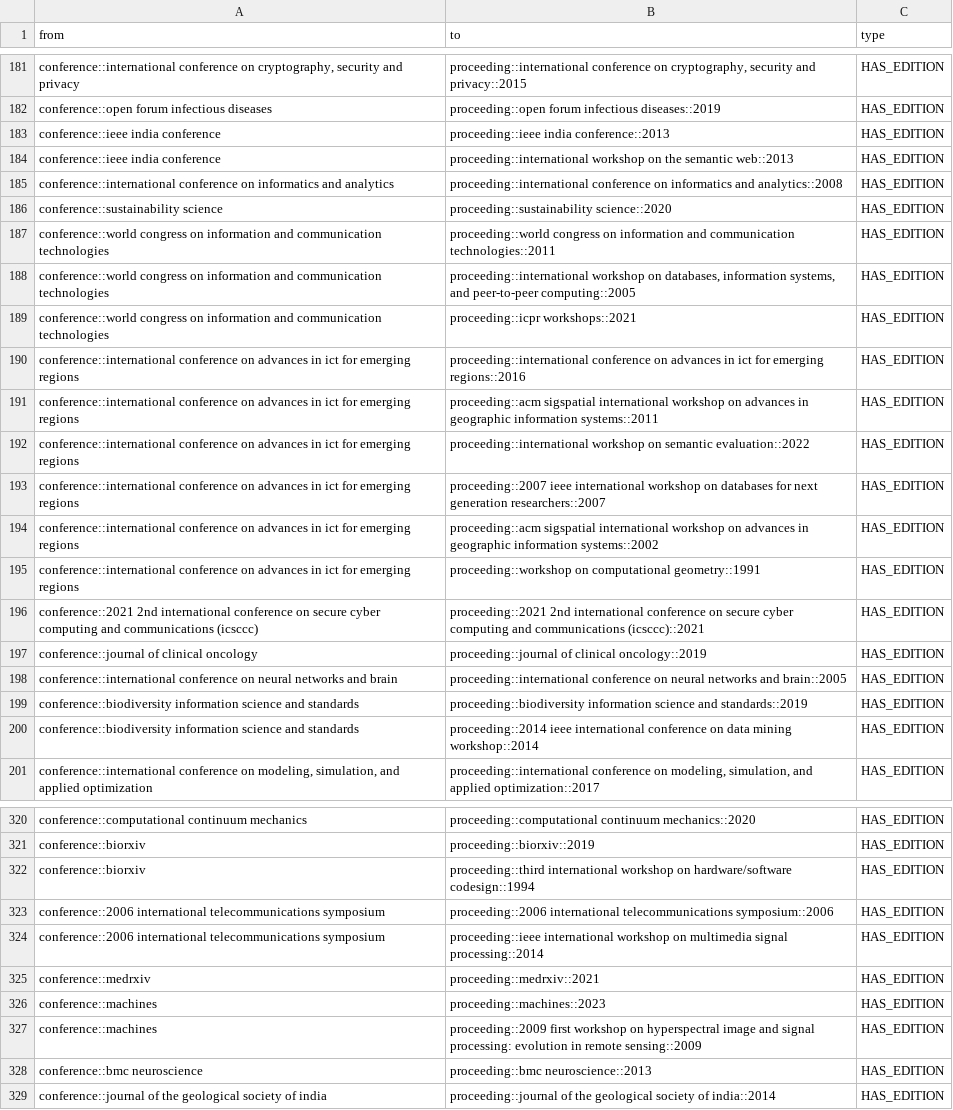
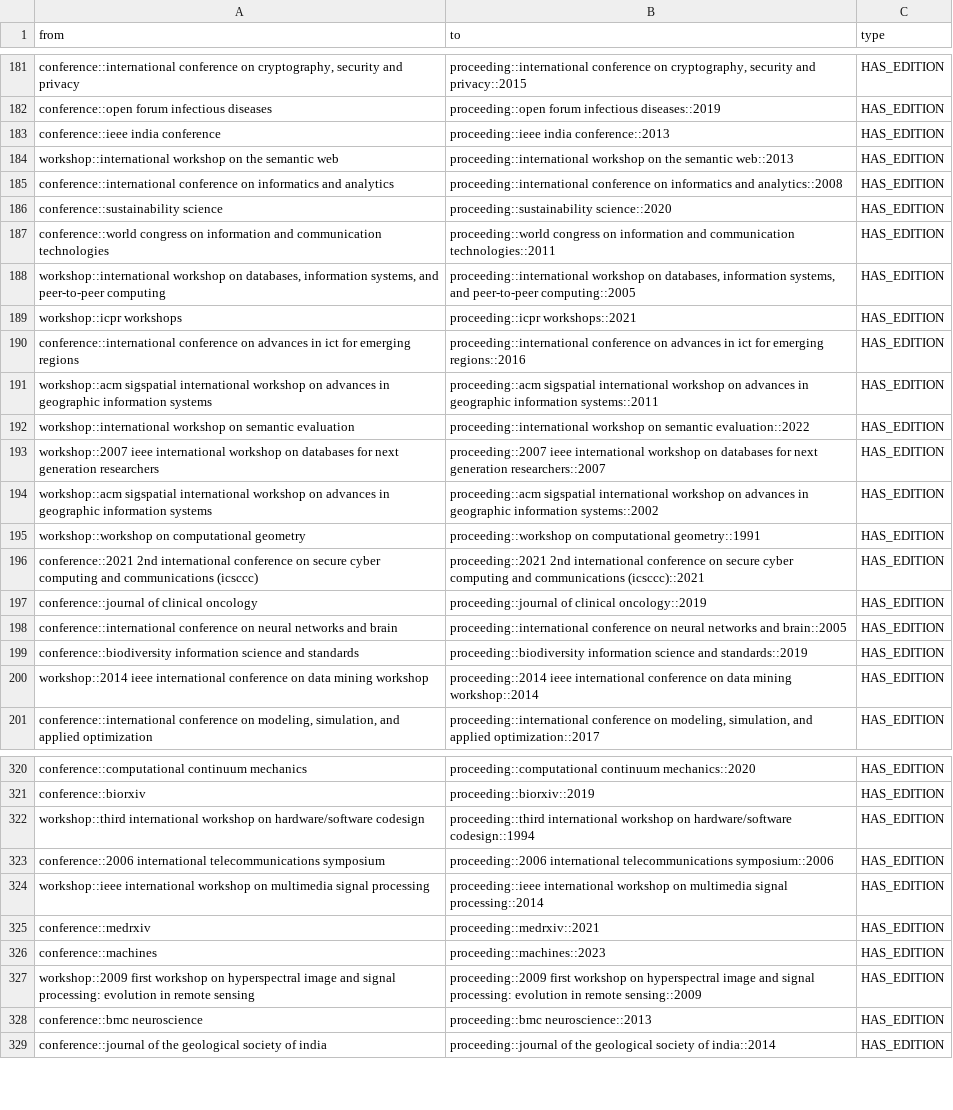
Before and after one commit to Lydiabrorsson/sdm, a CSV file: sdm/data/import_ready/has_edition_edges.csv, drawn as a sheet; only a part is shown, gaps mark what is left out; the diff covers the shown part only.

```diff
--- a/sdm/data/import_ready/has_edition_edges.csv
+++ b/sdm/data/import_ready/has_edition_edges.csv
@@ -183,3 +183,3 @@ conference::open forum infectious diseases,proceeding::open forum infectious dis
 conference::ieee india conference,proceeding::ieee india conference::2013,HAS_EDITION
-conference::ieee india conference,proceeding::international workshop on the semantic web::2013,HAS_EDITION
+workshop::international workshop on the semantic web,proceeding::international workshop on the semantic web::2013,HAS_EDITION
 conference::international conference on informatics and analytics,proceeding::international conference on informatics and analytics::2008,HAS_EDITION
@@ -187,10 +187,10 @@ conference::sustainability science,proceeding::sustainability science::2020,HAS_
 conference::world congress on information and communication technologies,proceeding::world congress on information and communication technologies::2011,HAS_EDITION
-conference::world congress on information and communication technologies,"proceeding::international workshop on databases, information systems, and peer-to-peer computing::2005",HAS_EDITION
-conference::world congress on information and communication technologies,proceeding::icpr workshops::2021,HAS_EDITION
+"workshop::international workshop on databases, information systems, and peer-to-peer computing","proceeding::international workshop on databases, information systems, and peer-to-peer computing::2005",HAS_EDITION
+workshop::icpr workshops,proceeding::icpr workshops::2021,HAS_EDITION
 conference::international conference on advances in ict for emerging regions,proceeding::international conference on advances in ict for emerging regions::2016,HAS_EDITION
-conference::international conference on advances in ict for emerging regions,proceeding::acm sigspatial international workshop on advances in geographic information systems::2011,HAS_EDITION
-conference::international conference on advances in ict for emerging regions,proceeding::international workshop on semantic evaluation::2022,HAS_EDITION
-conference::international conference on advances in ict for emerging regions,proceeding::2007 ieee international workshop on databases for next generation researchers::2007,HAS_EDITION
-conference::international conference on advances in ict for emerging regions,proceeding::acm sigspatial international workshop on advances in geographic information systems::2002,HAS_EDITION
-conference::international conference on advances in ict for emerging regions,proceeding::workshop on computational geometry::1991,HAS_EDITION
+workshop::acm sigspatial international workshop on advances in geographic information systems,proceeding::acm sigspatial international workshop on advances in geographic information systems::2011,HAS_EDITION
+workshop::international workshop on semantic evaluation,proceeding::international workshop on semantic evaluation::2022,HAS_EDITION
+workshop::2007 ieee international workshop on databases for next generation researchers,proceeding::2007 ieee international workshop on databases for next generation researchers::2007,HAS_EDITION
+workshop::acm sigspatial international workshop on advances in geographic information systems,proceeding::acm sigspatial international workshop on advances in geographic information systems::2002,HAS_EDITION
+workshop::workshop on computational geometry,proceeding::workshop on computational geometry::1991,HAS_EDITION
 conference::2021 2nd international conference on secure cyber computing and communications (icsccc),proceeding::2021 2nd international conference on secure cyber computing and communications (icsccc)::2021,HAS_EDITION
@@ -199,3 +199,3 @@ conference::international conference on neural networks and brain,proceeding::in
 conference::biodiversity information science and standards,proceeding::biodiversity information science and standards::2019,HAS_EDITION
-conference::biodiversity information science and standards,proceeding::2014 ieee international conference on data mining workshop::2014,HAS_EDITION
+workshop::2014 ieee international conference on data mining workshop,proceeding::2014 ieee international conference on data mining workshop::2014,HAS_EDITION
 "conference::international conference on modeling, simulation, and applied optimization","proceeding::international conference on modeling, simulation, and applied optimization::2017",HAS_EDITION
@@ -321,8 +321,8 @@ conference::computational continuum mechanics,proceeding::computational continuu
 conference::biorxiv,proceeding::biorxiv::2019,HAS_EDITION
-conference::biorxiv,proceeding::third international workshop on hardware/software codesign::1994,HAS_EDITION
+workshop::third international workshop on hardware/software codesign,proceeding::third international workshop on hardware/software codesign::1994,HAS_EDITION
 conference::2006 international telecommunications symposium,proceeding::2006 international telecommunications symposium::2006,HAS_EDITION
-conference::2006 international telecommunications symposium,proceeding::ieee international workshop on multimedia signal processing::2014,HAS_EDITION
+workshop::ieee international workshop on multimedia signal processing,proceeding::ieee international workshop on multimedia signal processing::2014,HAS_EDITION
 conference::medrxiv,proceeding::medrxiv::2021,HAS_EDITION
 conference::machines,proceeding::machines::2023,HAS_EDITION
-conference::machines,proceeding::2009 first workshop on hyperspectral image and signal processing: evolution in remote sensing::2009,HAS_EDITION
+workshop::2009 first workshop on hyperspectral image and signal processing: evolution in remote sensing,proceeding::2009 first workshop on hyperspectral image and signal processing: evolution in remote sensing::2009,HAS_EDITION
 conference::bmc neuroscience,proceeding::bmc neuroscience::2013,HAS_EDITION
```
Also changed, not shown: 1 removed row and 38 edited cells elsewhere in this file, sdm/data/import_ready/authors_nodes.csv, sdm/data/import_ready/has_volume_edges.csv, 32 other files.
